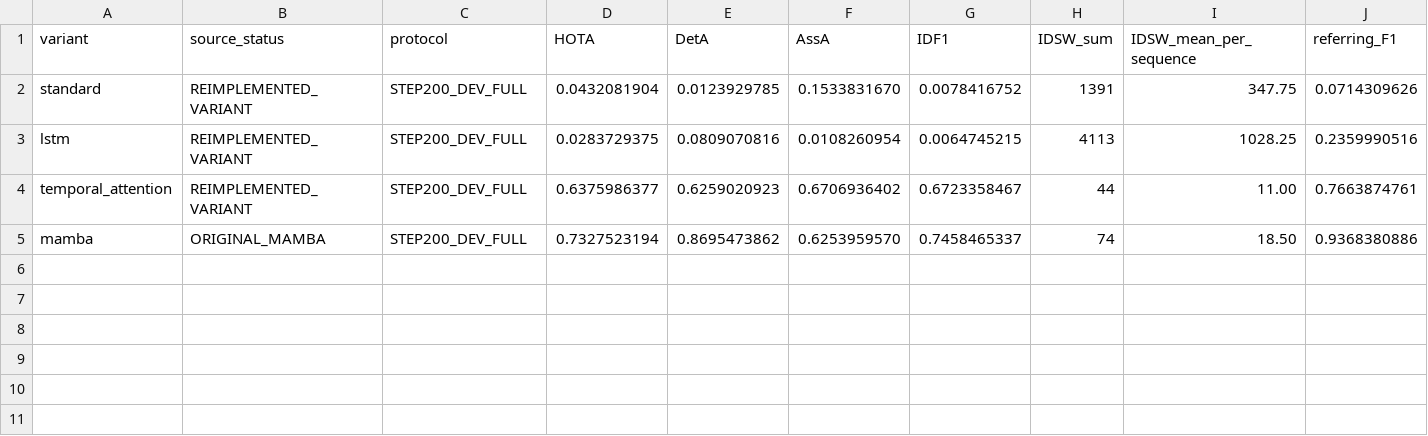
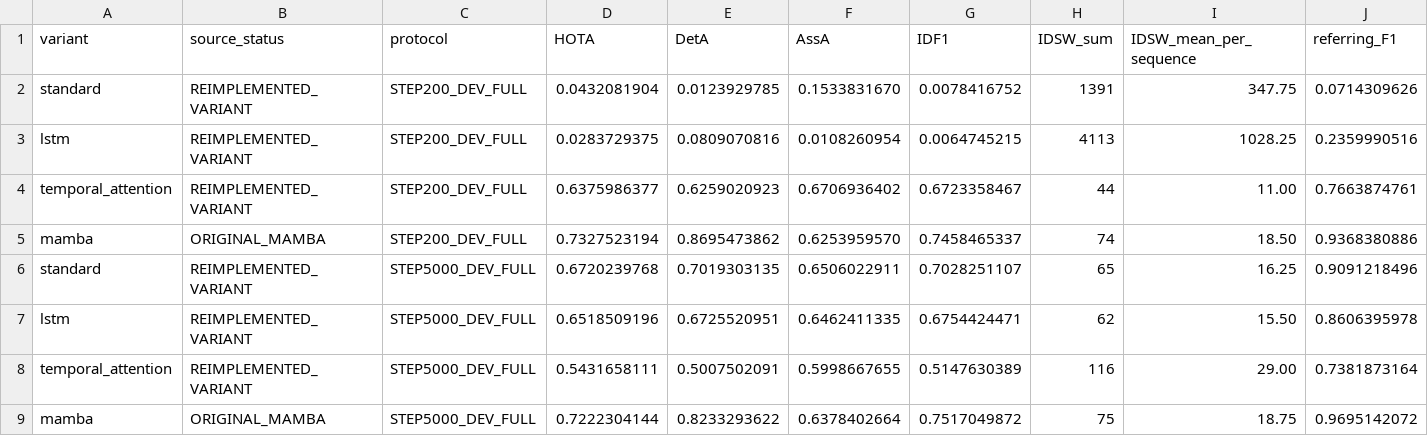
Before and after one commit to LYQ1107/FGRefMOT, a CSV file: docs/QIM_REVIEWER_ABLATION/FINAL_TRACKING_RESULTS.csv, drawn as a sheet; only a part is shown; rows hold the shown columns only; the diff names each change by its address in the sheet, - before the commit and + after, or states it on an @@ line.

Commit message:
record four-way step-5000 SportsMOT evaluation

```diff
--- a/docs/QIM_REVIEWER_ABLATION/FINAL_TRACKING_RESULTS.csv
+++ b/docs/QIM_REVIEWER_ABLATION/FINAL_TRACKING_RESULTS.csv
+row 6: standard | REIMPLEMENTED_VARIANT | STEP5000_DEV_FULL | 0.6720239768 | 0.7019303135 | 0.6506022911 | 0.7028251107 | 65 | 16.25 | 0.9091218496
+row 7: lstm | REIMPLEMENTED_VARIANT | STEP5000_DEV_FULL | 0.6518509196 | 0.6725520951 | 0.6462411335 | 0.6754424471 | 62 | 15.50 | 0.8606395978
+row 8: temporal_attention | REIMPLEMENTED_VARIANT | STEP5000_DEV_FULL | 0.5431658111 | 0.5007502091 | 0.5998667655 | 0.5147630389 | 116 | 29.00 | 0.7381873164
+row 9: mamba | ORIGINAL_MAMBA | STEP5000_DEV_FULL | 0.7222304144 | 0.8233293622 | 0.6378402664 | 0.7517049872 | 75 | 18.75 | 0.9695142072
```
Also changed, not shown: docs/QIM_REVIEWER_ABLATION/VALIDATION_RESULTS.csv, 8 other files.
